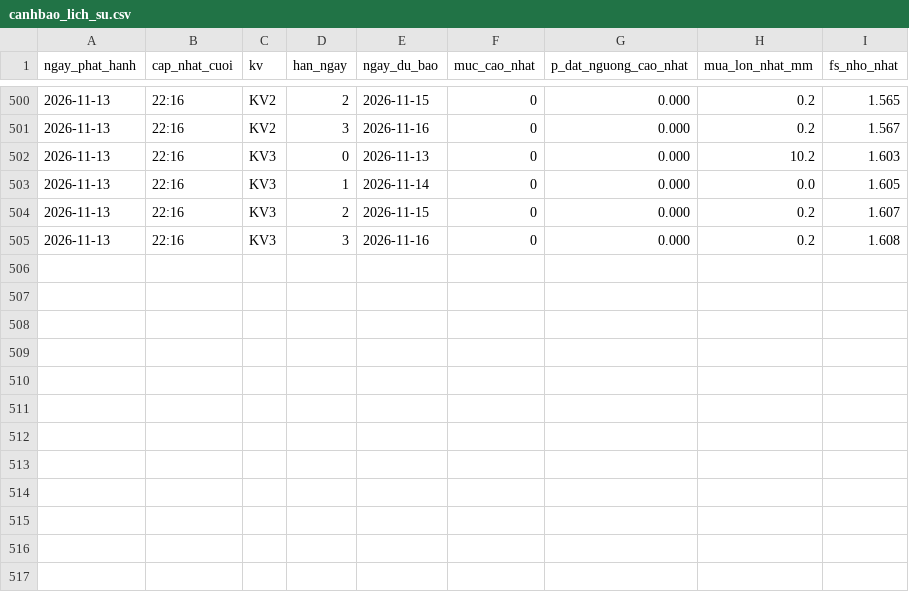
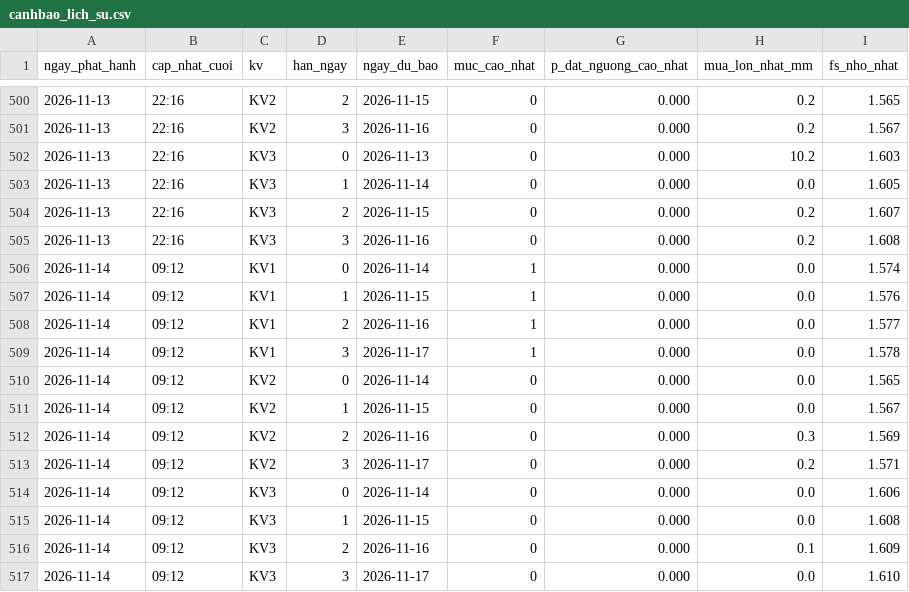
Before and after one commit to Chaulan1981/Du-bao-sat-truot-QL6, a CSV file: data/luu_tru/canhbao_lich_su.csv, drawn as a sheet; only a part is shown, gaps mark what is left out.

```diff
--- a/data/luu_tru/canhbao_lich_su.csv
+++ b/data/luu_tru/canhbao_lich_su.csv
@@ -505 +505,13 @@ ngay_phat_hanh,cap_nhat_cuoi,kv,han_ngay,ngay_du_bao,muc_cao_nhat,p_dat_nguong_c
 2026-11-13,22:16,KV3,3,2026-11-16,0,0.000,0.2,1.608
+2026-11-14,09:12,KV1,0,2026-11-14,1,0.000,0.0,1.574
+2026-11-14,09:12,KV1,1,2026-11-15,1,0.000,0.0,1.576
+2026-11-14,09:12,KV1,2,2026-11-16,1,0.000,0.0,1.577
+2026-11-14,09:12,KV1,3,2026-11-17,1,0.000,0.0,1.578
+2026-11-14,09:12,KV2,0,2026-11-14,0,0.000,0.0,1.565
+2026-11-14,09:12,KV2,1,2026-11-15,0,0.000,0.0,1.567
+2026-11-14,09:12,KV2,2,2026-11-16,0,0.000,0.3,1.569
+2026-11-14,09:12,KV2,3,2026-11-17,0,0.000,0.2,1.571
+2026-11-14,09:12,KV3,0,2026-11-14,0,0.000,0.0,1.606
+2026-11-14,09:12,KV3,1,2026-11-15,0,0.000,0.0,1.608
+2026-11-14,09:12,KV3,2,2026-11-16,0,0.000,0.1,1.609
+2026-11-14,09:12,KV3,3,2026-11-17,0,0.000,0.0,1.610
```
Also changed, not shown: lao-cai/data/luu_tru/canhbao_lich_su.csv, 14 other files.
